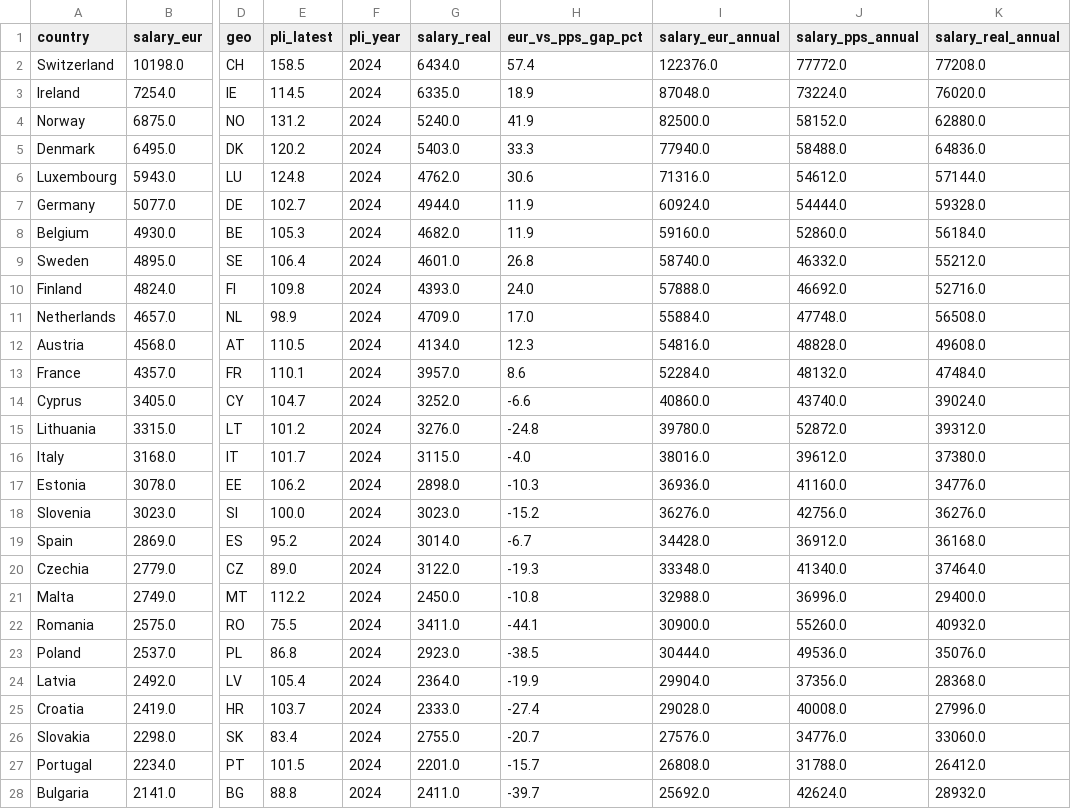
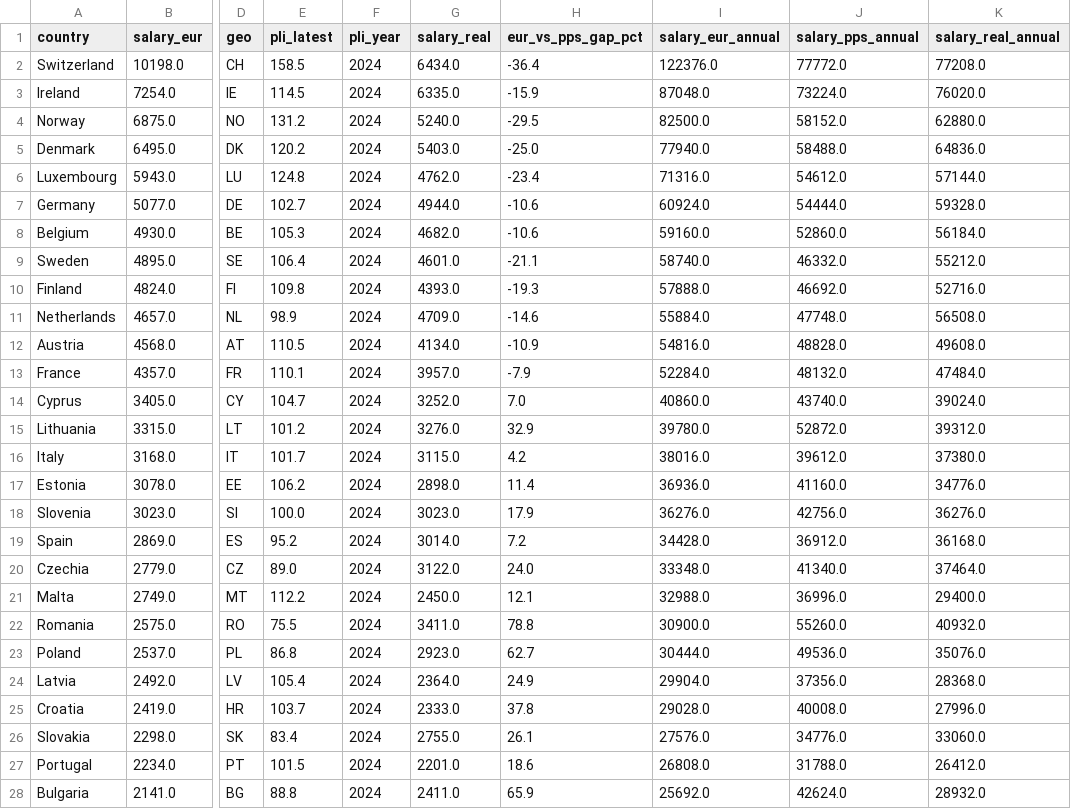
Before and after one commit to raimirsilva/eu-tech-salary-explorer, a CSV file: data/processed/salary_explorer.csv, drawn as a sheet; only a part is shown, gaps mark what is left out; the diff covers the shown part only; the diff names each change by its address in the sheet, - before the commit and + after, or states it on an @@ line.

```diff
--- a/data/processed/salary_explorer.csv
+++ b/data/processed/salary_explorer.csv
-H2 (eur_vs_pps_gap_pct): 57.4
+H2 (eur_vs_pps_gap_pct): -36.4
-H3 (eur_vs_pps_gap_pct): 18.9
+H3 (eur_vs_pps_gap_pct): -15.9
-H4 (eur_vs_pps_gap_pct): 41.9
+H4 (eur_vs_pps_gap_pct): -29.5
-H5 (eur_vs_pps_gap_pct): 33.3
+H5 (eur_vs_pps_gap_pct): -25.0
-H6 (eur_vs_pps_gap_pct): 30.6
+H6 (eur_vs_pps_gap_pct): -23.4
-H7:H8 (eur_vs_pps_gap_pct): 11.9
+H7:H8 (eur_vs_pps_gap_pct): -10.6
-H9 (eur_vs_pps_gap_pct): 26.8
+H9 (eur_vs_pps_gap_pct): -21.1
-H10 (eur_vs_pps_gap_pct): 24.0
+H10 (eur_vs_pps_gap_pct): -19.3
-H11 (eur_vs_pps_gap_pct): 17.0
+H11 (eur_vs_pps_gap_pct): -14.6
-H12 (eur_vs_pps_gap_pct): 12.3
+H12 (eur_vs_pps_gap_pct): -10.9
-H13 (eur_vs_pps_gap_pct): 8.6
+H13 (eur_vs_pps_gap_pct): -7.9
-H14 (eur_vs_pps_gap_pct): -6.6
+H14 (eur_vs_pps_gap_pct): 7.0
-H15 (eur_vs_pps_gap_pct): -24.8
+H15 (eur_vs_pps_gap_pct): 32.9
-H16 (eur_vs_pps_gap_pct): -4.0
+H16 (eur_vs_pps_gap_pct): 4.2
-H17 (eur_vs_pps_gap_pct): -10.3
+H17 (eur_vs_pps_gap_pct): 11.4
-H18 (eur_vs_pps_gap_pct): -15.2
+H18 (eur_vs_pps_gap_pct): 17.9
-H19 (eur_vs_pps_gap_pct): -6.7
+H19 (eur_vs_pps_gap_pct): 7.2
-H20 (eur_vs_pps_gap_pct): -19.3
+H20 (eur_vs_pps_gap_pct): 24.0
-H21 (eur_vs_pps_gap_pct): -10.8
+H21 (eur_vs_pps_gap_pct): 12.1
-H22 (eur_vs_pps_gap_pct): -44.1
+H22 (eur_vs_pps_gap_pct): 78.8
-H23 (eur_vs_pps_gap_pct): -38.5
+H23 (eur_vs_pps_gap_pct): 62.7
-H24 (eur_vs_pps_gap_pct): -19.9
+H24 (eur_vs_pps_gap_pct): 24.9
-H25 (eur_vs_pps_gap_pct): -27.4
+H25 (eur_vs_pps_gap_pct): 37.8
-H26 (eur_vs_pps_gap_pct): -20.7
+H26 (eur_vs_pps_gap_pct): 26.1
-H27 (eur_vs_pps_gap_pct): -15.7
+H27 (eur_vs_pps_gap_pct): 18.6
-H28 (eur_vs_pps_gap_pct): -39.7
+H28 (eur_vs_pps_gap_pct): 65.9
```
Also changed, not shown: 2 edited cells elsewhere in this file, 1 other file.
